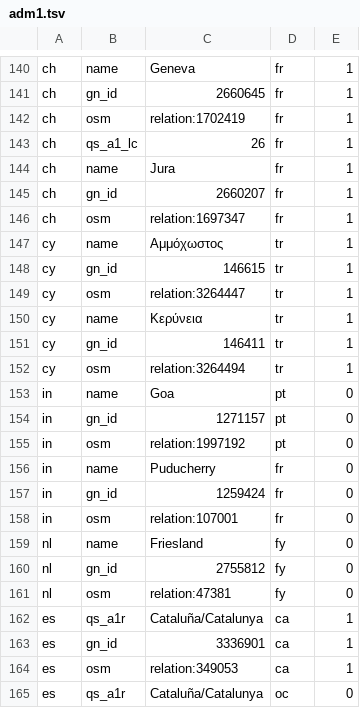
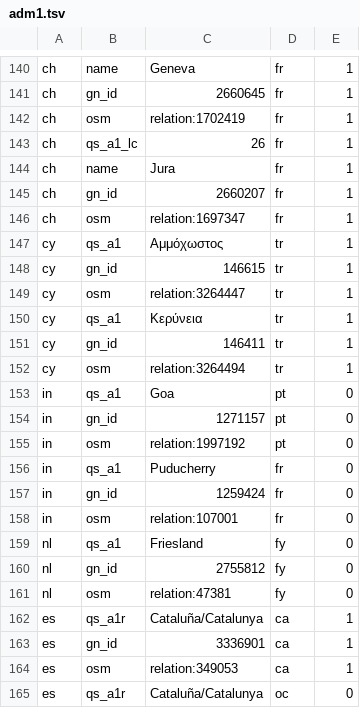
Before and after one commit to openvenues/libpostal, a TSV file: data/language/regional/adm1.tsv, drawn as a sheet; only a part is shown, gaps mark what is left out; the diff covers the shown part only.

Commit message:
[fix] admin1 polygon exceptions were using the wrong field names

```diff
--- a/data/language/regional/adm1.tsv
+++ b/data/language/regional/adm1.tsv
@@ -146,15 +146,15 @@ ch	gn_id	2660207	fr	1
 ch	osm	relation:1697347	fr	1
-cy	name	Αμμόχωστος	tr	1
+cy	qs_a1	Αμμόχωστος	tr	1
 cy	gn_id	146615	tr	1
 cy	osm	relation:3264447	tr	1
-cy	name	Κερύνεια	tr	1
+cy	qs_a1	Κερύνεια	tr	1
 cy	gn_id	146411	tr	1
 cy	osm	relation:3264494	tr	1
-in	name	Goa	pt	0
+in	qs_a1	Goa	pt	0
 in	gn_id	1271157	pt	0
 in	osm	relation:1997192	pt	0
-in	name	Puducherry	fr	0
+in	qs_a1	Puducherry	fr	0
 in	gn_id	1259424	fr	0
 in	osm	relation:107001	fr	0
-nl	name	Friesland	fy	0
+nl	qs_a1	Friesland	fy	0
 nl	gn_id	2755812	fy	0
```
Also changed, not shown: 12 edited cells elsewhere in this file.
